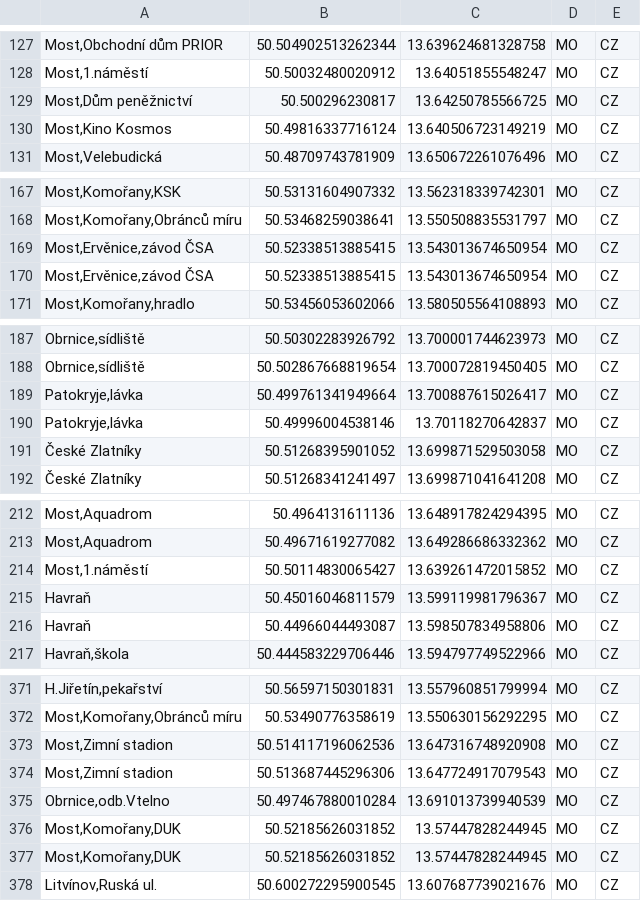
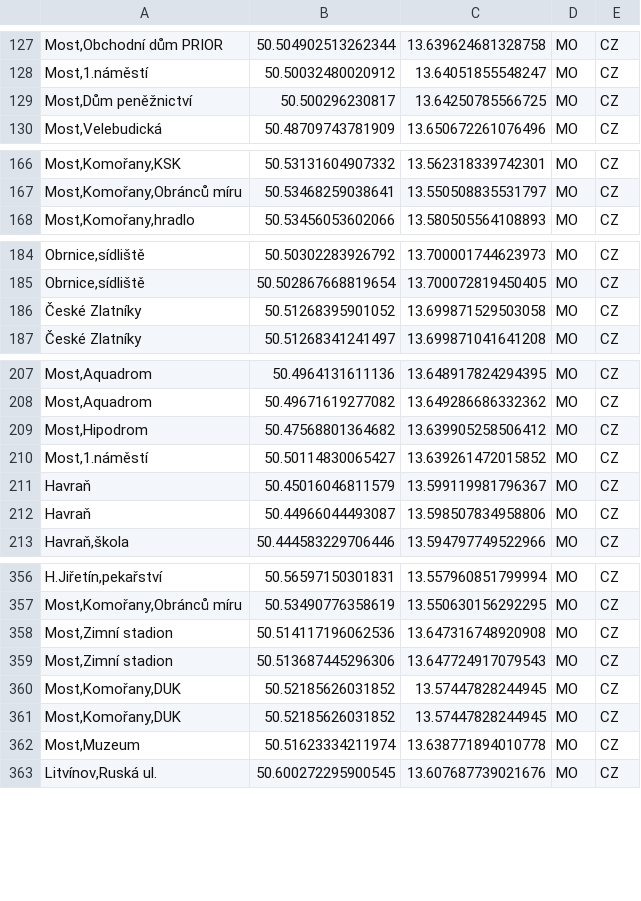
Before and after one commit to Sap1k/jrunify-ext-geodata, a CSV file: other/Most.csv, drawn as a sheet; only a part is shown, gaps mark what is left out; removed rows and columns are numbered as before the commit, all else as after; the diff covers the shown part only; the diff names each change by its address in the sheet, - before the commit and + after, or states it on an @@ line.

Commit message:
Fix Most source

```diff
--- a/other/Most.csv
+++ b/other/Most.csv
-row 130: Most,Kino Kosmos | 50.49816337716124 | 13.640506723149219 | MO | CZ
-row 169: Most,Ervěnice,závod ČSA | 50.52338513885415 | 13.543013674650954 | MO | CZ
-row 170: Most,Ervěnice,závod ČSA | 50.52338513885415 | 13.543013674650954 | MO | CZ
-row 189: Patokryje,lávka | 50.499761341949664 | 13.700887615026417 | MO | CZ
-row 190: Patokryje,lávka | 50.49996004538146 | 13.70118270642837 | MO | CZ
+row 209: Most,Hipodrom | 50.47568801364682 | 13.639905258506412 | MO | CZ
-row 375: Obrnice,odb.Vtelno | 50.497467880010284 | 13.691013739940539 | MO | CZ
+row 362: Most,Muzeum | 50.51623334211974 | 13.638771894010778 | MO | CZ
```
Also changed, not shown: 12 added rows, 12 removed rows and 8 edited cells elsewhere in this file, 1 other file.
